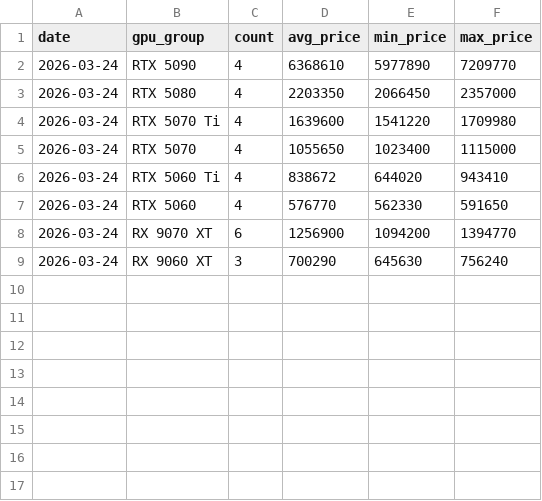
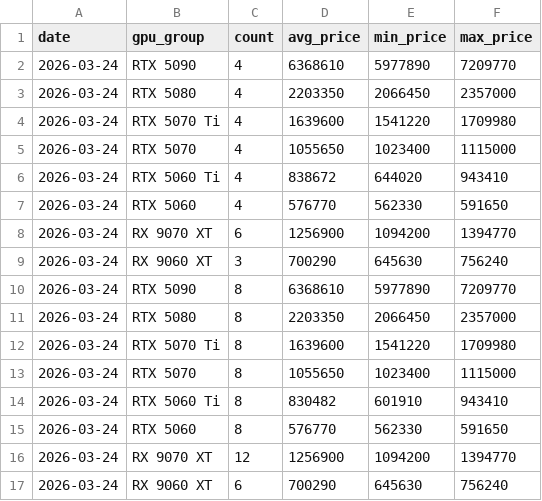
Before and after one commit to minsai-0211/tracker, a CSV file: data/gpu_group_summary/gpu_group_summary_2026-03-24.csv, drawn as a sheet; the diff names each change by its address in the sheet, - before the commit and + after, or states it on an @@ line.

```diff
--- a/data/gpu_group_summary/gpu_group_summary_2026-03-24.csv
+++ b/data/gpu_group_summary/gpu_group_summary_2026-03-24.csv
+row 10: 2026-03-24 | RTX 5090 | 8 | 6368610 | 5977890 | 7209770
+row 11: 2026-03-24 | RTX 5080 | 8 | 2203350 | 2066450 | 2357000
+row 12: 2026-03-24 | RTX 5070 Ti | 8 | 1639600 | 1541220 | 1709980
+row 13: 2026-03-24 | RTX 5070 | 8 | 1055650 | 1023400 | 1115000
+row 14: 2026-03-24 | RTX 5060 Ti | 8 | 830482 | 601910 | 943410
+row 15: 2026-03-24 | RTX 5060 | 8 | 576770 | 562330 | 591650
+row 16: 2026-03-24 | RX 9070 XT | 12 | 1256900 | 1094200 | 1394770
+row 17: 2026-03-24 | RX 9060 XT | 6 | 700290 | 645630 | 756240
```
Also changed, not shown: 4 other files.
